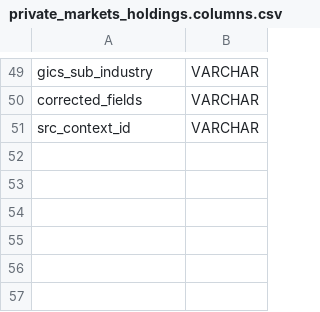
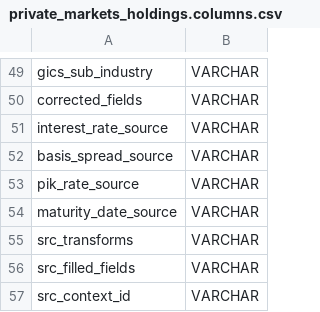
Before and after one commit to JamesCAlger/privatemarketwatch, a CSV file: warehouse/ci/fixture/output/private_markets_holdings.columns.csv, drawn as a sheet; only a part is shown, gaps mark what is left out.

```diff
--- a/warehouse/ci/fixture/output/private_markets_holdings.columns.csv
+++ b/warehouse/ci/fixture/output/private_markets_holdings.columns.csv
@@ -50,2 +50,8 @@ gics_sub_industry,VARCHAR
 corrected_fields,VARCHAR
+interest_rate_source,VARCHAR
+basis_spread_source,VARCHAR
+pik_rate_source,VARCHAR
+maturity_date_source,VARCHAR
+src_transforms,VARCHAR
+src_filled_fields,VARCHAR
 src_context_id,VARCHAR
```
Also changed, not shown: 25 other files.
